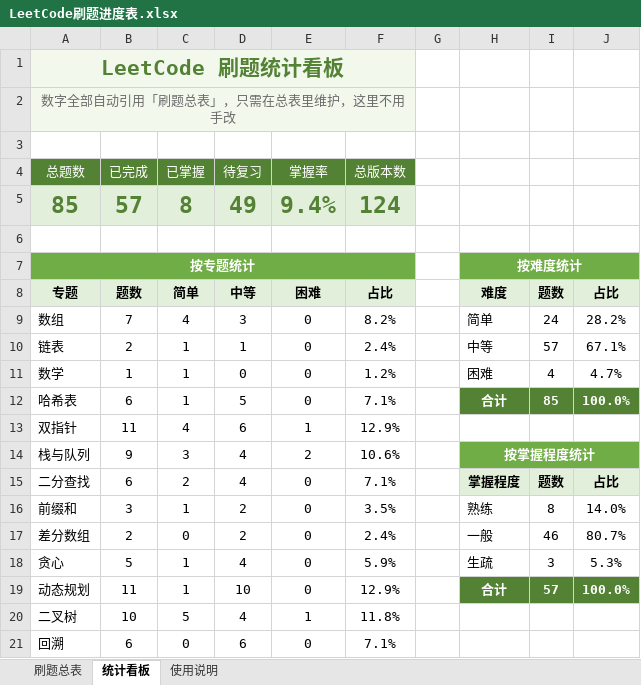
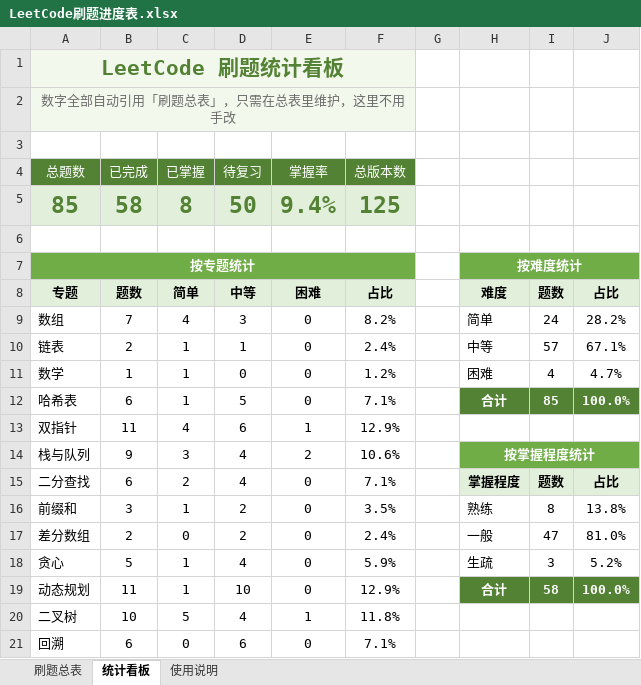
Before and after one commit to cdm-barce/leetcode-practice, an Excel workbook: LeetCode刷题进度表.xlsx, sheet 统计看板, drawn as a sheet; only a part is shown; values as stored, in another font and other column widths than the file's, no borders; charts and pictures not drawn; the diff names each change by its address in the sheet, - before the commit and + after, or states it on an @@ line.

```diff
--- a/LeetCode刷题进度表.xlsx (sheet 统计看板)
+++ b/LeetCode刷题进度表.xlsx (sheet 统计看板)
-B5 (已完成): 57
+B5 (已完成): 58
-D5 (待复习): 49
+D5 (待复习): 50
-F5 (总版本数): 124
+F5 (总版本数): 125
-J16: 14.0%
+J16: 13.8%
-I17: 46
+I17: 47
-J17: 80.7%
+J17: 81.0%
-J18: 5.3%
+J18: 5.2%
-I19: 57
+I19: 58
```
Also changed, not shown: sheet 刷题总表, 2 other files.
